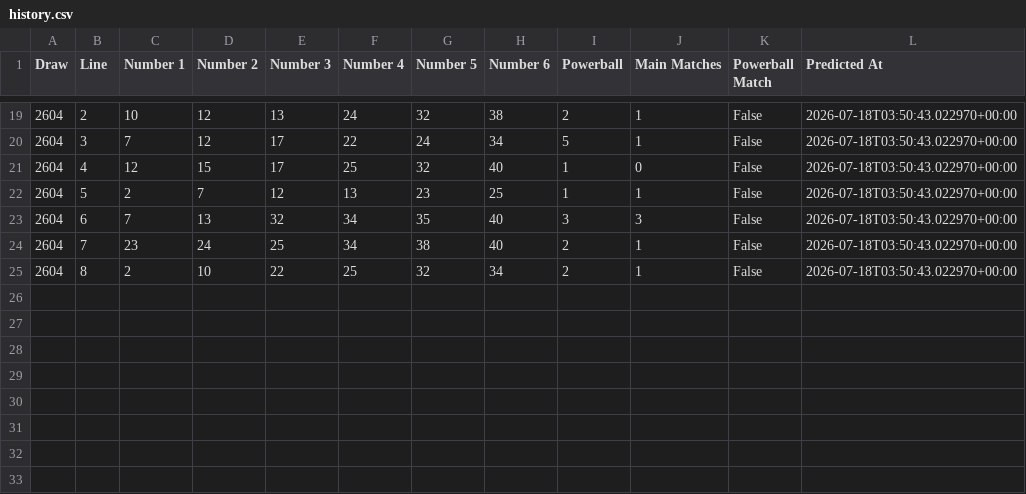
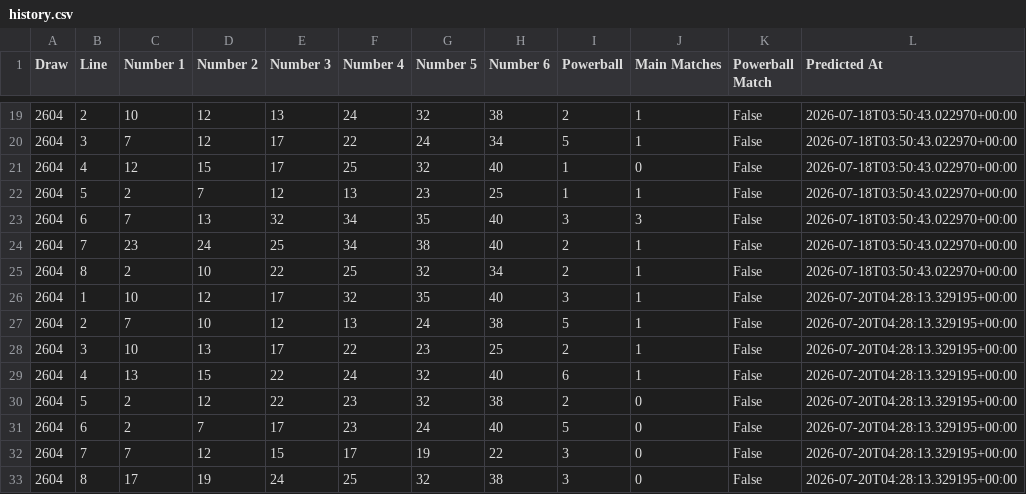
Before and after one commit to Ellywoooo/PowerballBot, a CSV file: predictions/history.csv, drawn as a sheet; only a part is shown, gaps mark what is left out; the diff names each change by its address in the sheet, - before the commit and + after, or states it on an @@ line.

Commit message:
Added powerball result message format(added if there's winnner and prize money of prediction lines)

```diff
--- a/predictions/history.csv
+++ b/predictions/history.csv
+row 26: 2604 | 1 | 10 | 12 | 17 | 32 | 35 | 40 | 3 | 1 | False | 2026-07-20T04:28:13.329195+00:00
+row 27: 2604 | 2 | 7 | 10 | 12 | 13 | 24 | 38 | 5 | 1 | False | 2026-07-20T04:28:13.329195+00:00
+row 28: 2604 | 3 | 10 | 13 | 17 | 22 | 23 | 25 | 2 | 1 | False | 2026-07-20T04:28:13.329195+00:00
+row 29: 2604 | 4 | 13 | 15 | 22 | 24 | 32 | 40 | 6 | 1 | False | 2026-07-20T04:28:13.329195+00:00
+row 30: 2604 | 5 | 2 | 12 | 22 | 23 | 32 | 38 | 2 | 0 | False | 2026-07-20T04:28:13.329195+00:00
+row 31: 2604 | 6 | 2 | 7 | 17 | 23 | 24 | 40 | 5 | 0 | False | 2026-07-20T04:28:13.329195+00:00
+row 32: 2604 | 7 | 7 | 12 | 15 | 17 | 19 | 22 | 3 | 0 | False | 2026-07-20T04:28:13.329195+00:00
+row 33: 2604 | 8 | 17 | 19 | 24 | 25 | 32 | 38 | 3 | 0 | False | 2026-07-20T04:28:13.329195+00:00
```
Also changed, not shown: predictions/latest.csv, 10 other files.
